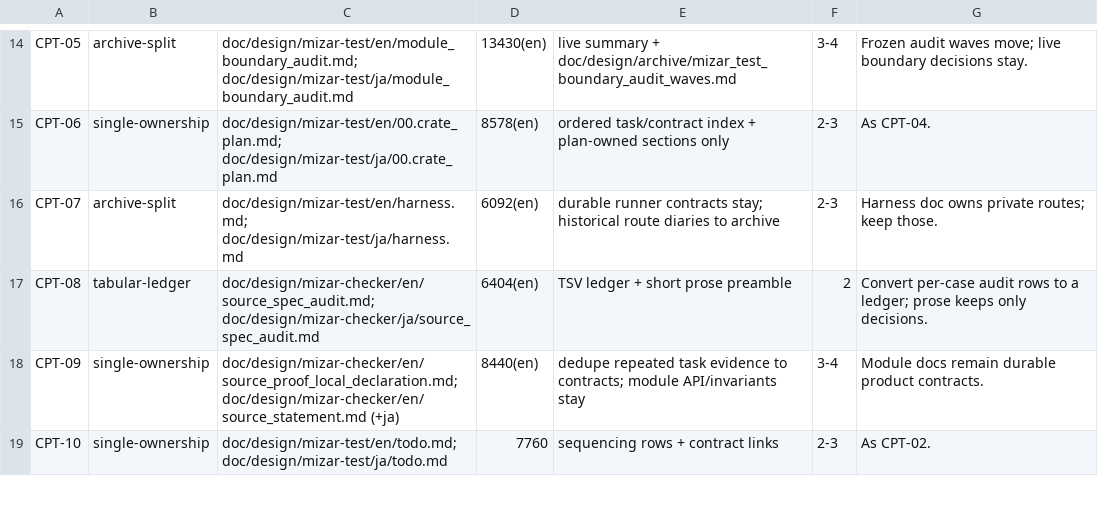
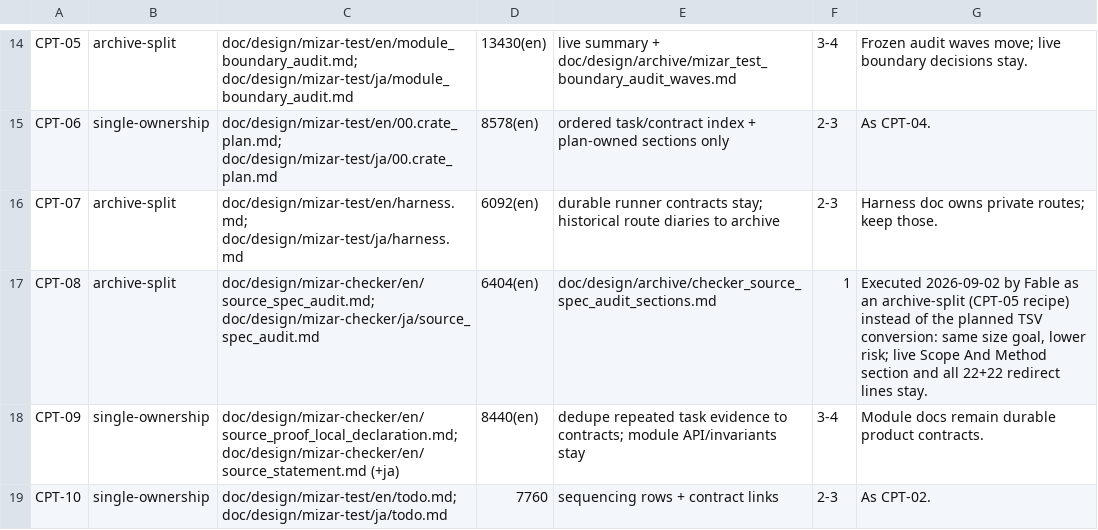
Before and after one commit to aabaa/mizar-evo, a TSV file: doc/design/task_contracts/audit2_compaction_inventory.tsv, drawn as a sheet; only a part is shown, gaps mark what is left out.

```diff
--- a/doc/design/task_contracts/audit2_compaction_inventory.tsv
+++ b/doc/design/task_contracts/audit2_compaction_inventory.tsv
@@ -16,3 +16,3 @@ CPT-06	single-ownership	doc/design/mizar-test/en/00.crate_plan.md; doc/design/mi
 CPT-07	archive-split	doc/design/mizar-test/en/harness.md; doc/design/mizar-test/ja/harness.md	6092(en)	durable runner contracts stay; historical route diaries to archive	2-3	Harness doc owns private routes; keep those.
-CPT-08	tabular-ledger	doc/design/mizar-checker/en/source_spec_audit.md; doc/design/mizar-checker/ja/source_spec_audit.md	6404(en)	TSV ledger + short prose preamble	2	Convert per-case audit rows to a ledger; prose keeps only decisions.
+CPT-08	archive-split	doc/design/mizar-checker/en/source_spec_audit.md; doc/design/mizar-checker/ja/source_spec_audit.md	6404(en)	doc/design/archive/checker_source_spec_audit_sections.md	1	Executed 2026-09-02 by Fable as an archive-split (CPT-05 recipe) instead of the planned TSV conversion: same size goal, lower risk; live Scope And Method section and all 22+22 redirect lines stay.
 CPT-09	single-ownership	doc/design/mizar-checker/en/source_proof_local_declaration.md; doc/design/mizar-checker/en/source_statement.md (+ja)	8440(en)	dedupe repeated task evidence to contracts; module API/invariants stay	3-4	Module docs remain durable product contracts.
```
Also changed, not shown: 3 other files.
